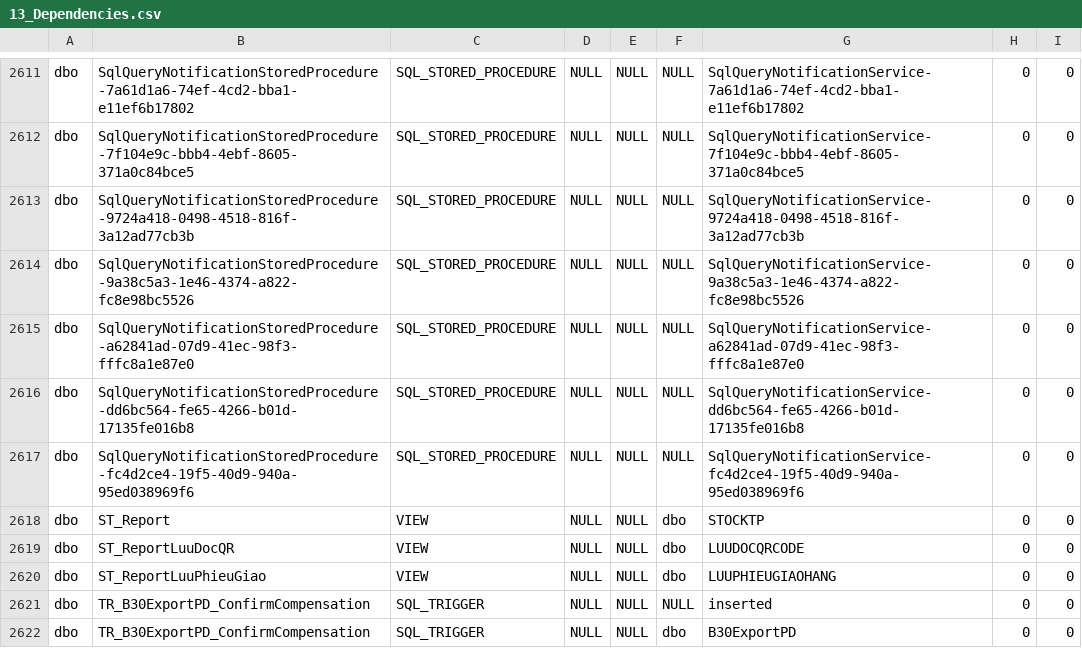
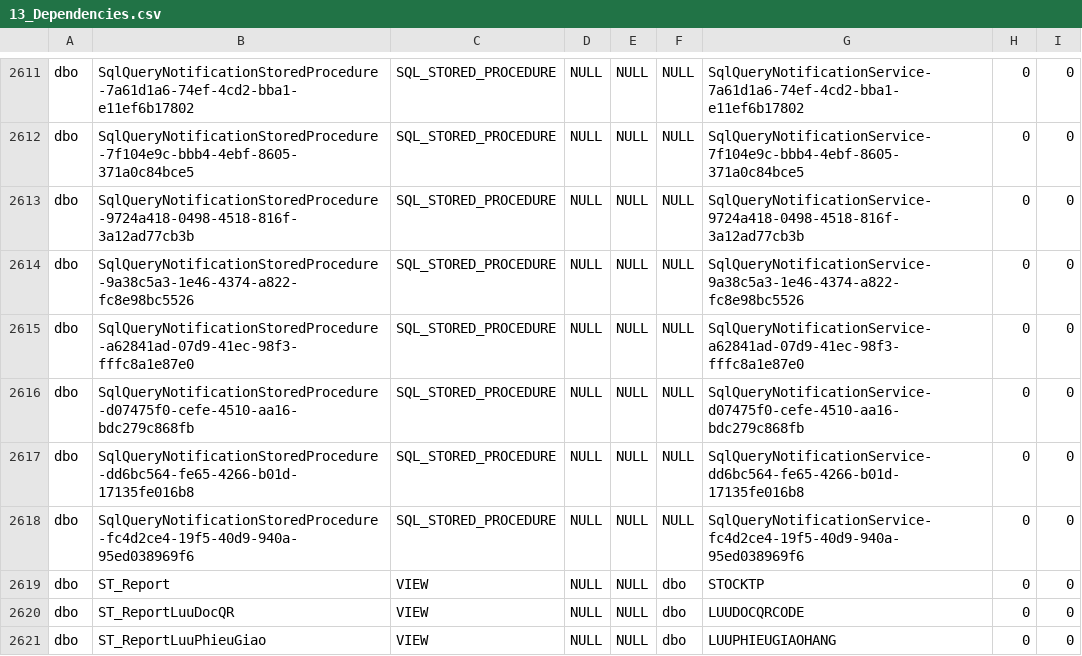
Before and after one commit to Nang0559/WINDOWS_PCTP-NO_Check-, a CSV file: SQL/00_result/13_Dependencies.csv, drawn as a sheet; only a part is shown, gaps mark what is left out; the shorter side is filled out with more unchanged rows; the diff names each change by its address in the sheet, - before the commit and + after, or states it on an @@ line.

```diff
--- a/SQL/00_result/13_Dependencies.csv
+++ b/SQL/00_result/13_Dependencies.csv
+row 2616: dbo | SqlQueryNotificationStoredProcedure-d07475f0-cefe-4510-aa16-bdc279c868fb | SQL_STORED_PROCEDURE | NULL | NULL | NULL | SqlQueryNotificationService-d07475f0-cefe-4510-aa16-bdc279c868fb | 0 | 0
```
Also changed, not shown: SQL/00_result/02_Tables.csv, SQL/00_result/14_PCTP_ObjectChecklist.csv, 4 other files.
